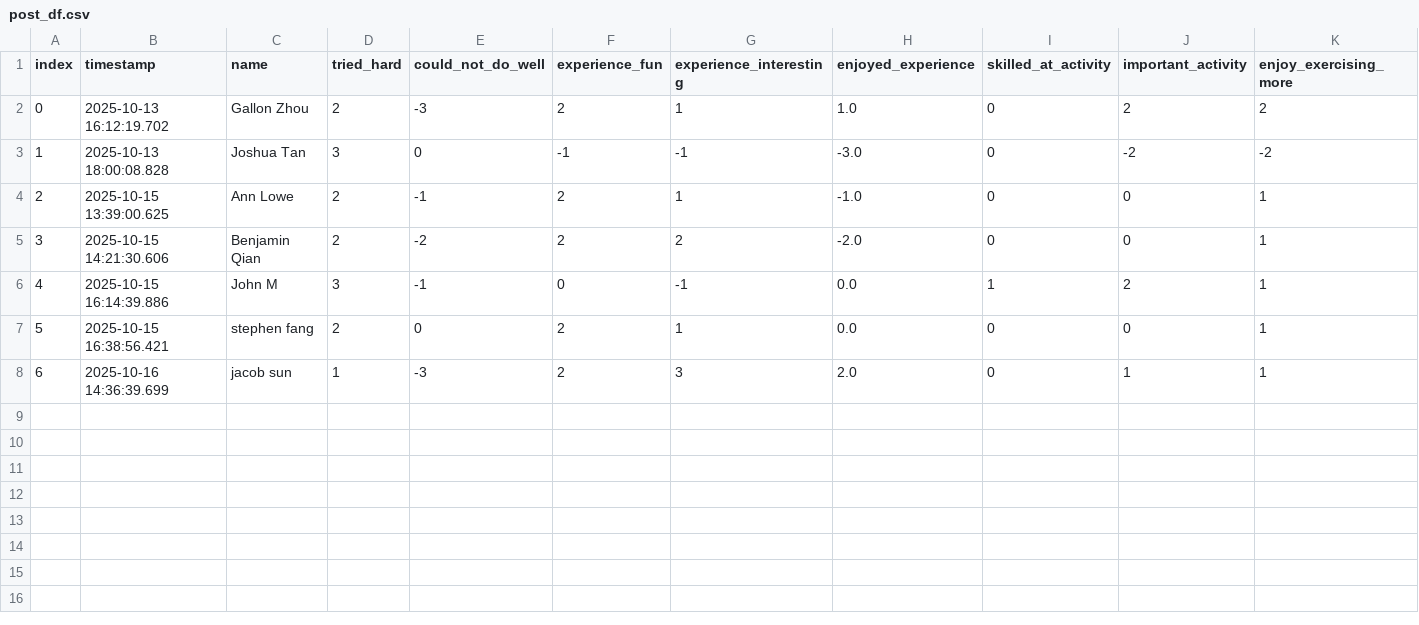
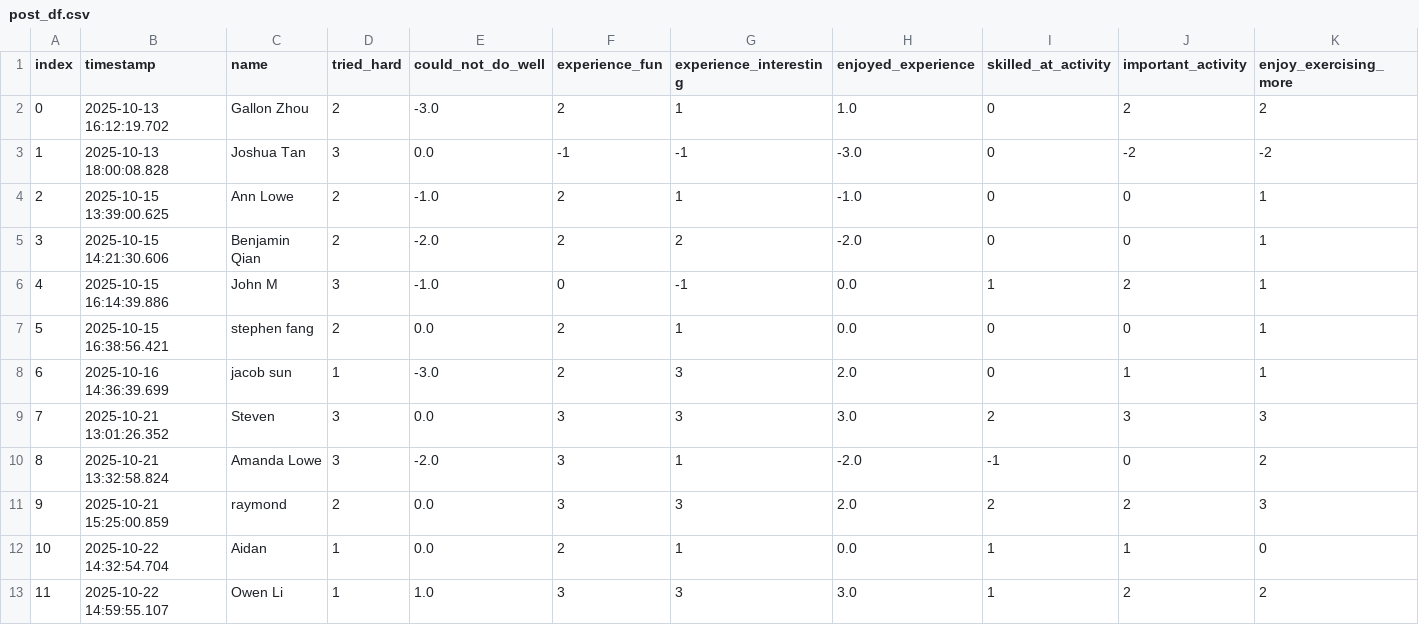
Before and after one commit to Eason-Jin/CS715-data-analysis, a CSV file: ProcessedData/Sync/post_df.csv, drawn as a sheet; only a part is shown; rows hold the shown columns only; the diff names each change by its address in the sheet, - before the commit and + after, or states it on an @@ line.

```diff
--- a/ProcessedData/Sync/post_df.csv
+++ b/ProcessedData/Sync/post_df.csv
-E2 (could_not_do_well): -3
+E2 (could_not_do_well): -3.0
-E3 (could_not_do_well): 0
+E3 (could_not_do_well): 0.0
-E4 (could_not_do_well): -1
+E4 (could_not_do_well): -1.0
-E5 (could_not_do_well): -2
+E5 (could_not_do_well): -2.0
-E6 (could_not_do_well): -1
+E6 (could_not_do_well): -1.0
-E7 (could_not_do_well): 0
+E7 (could_not_do_well): 0.0
-E8 (could_not_do_well): -3
+E8 (could_not_do_well): -3.0
+row 9: 7 | 2025-10-21 13:01:26.352 | Steven | 3 | 0.0 | 3 | 3 | 3.0 | 2 | 3 | 3
+row 10: 8 | 2025-10-21 13:32:58.824 | Amanda Lowe | 3 | -2.0 | 3 | 1 | -2.0 | -1 | 0 | 2
+row 11: 9 | 2025-10-21 15:25:00.859 | raymond | 2 | 0.0 | 3 | 3 | 2.0 | 2 | 2 | 3
+row 12: 10 | 2025-10-22 14:32:54.704 | Aidan | 1 | 0.0 | 2 | 1 | 0.0 | 1 | 1 | 0
+row 13: 11 | 2025-10-22 14:59:55.107 | Owen Li | 1 | 1.0 | 3 | 3 | 3.0 | 1 | 2 | 2
```
Also changed, not shown: ProcessedData/No Music/post_df.csv, ProcessedData/Non Sync/post_df.csv, 22 other files.
